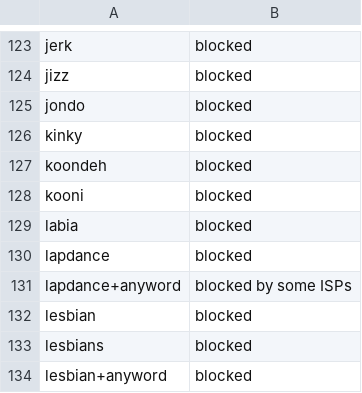
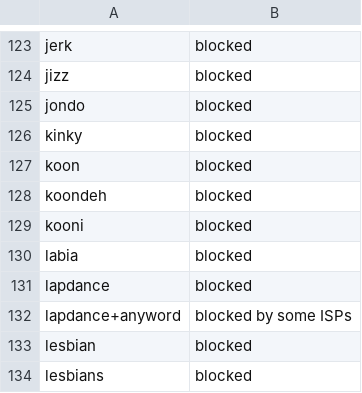
Before and after one commit to Saeed854/iranblockedkeywords, a CSV file: blocklist.csv, drawn as a sheet; only a part is shown, gaps mark what is left out; the shorter side is filled out with more unchanged rows; the diff names each change by its address in the sheet, - before the commit and + after, or states it on an @@ line.

Commit message:
Added "koon" to the list

```diff
--- a/blocklist.csv
+++ b/blocklist.csv
+row 127: koon | blocked
```
